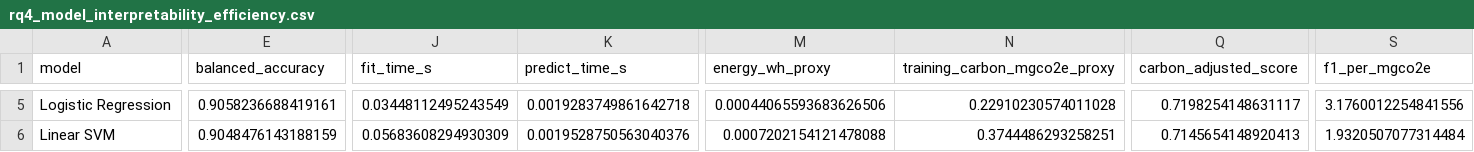
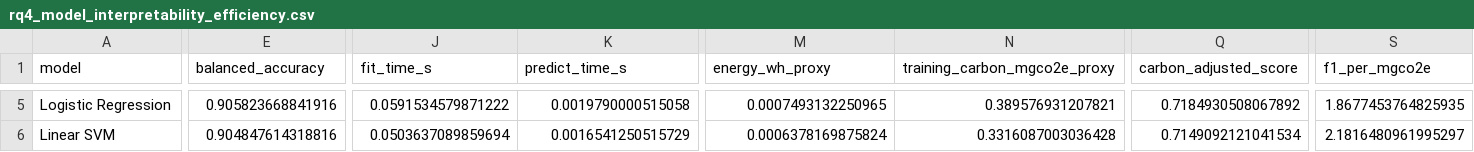
Before and after one commit to nirtutac123/Carbon-Aware-Comparison-of-Machine-Learning-Models, a CSV file: outputs/tables/rq4_model_interpretability_efficiency.csv, drawn as a sheet; only a part is shown, gaps mark what is left out; the diff covers the shown part only; the diff names each change by its address in the sheet, - before the commit and + after, or states it on an @@ line.

```diff
--- a/outputs/tables/rq4_model_interpretability_efficiency.csv
+++ b/outputs/tables/rq4_model_interpretability_efficiency.csv
-E5 (balanced_accuracy): 0.9058236688419161
+E5 (balanced_accuracy): 0.905823668841916
-J5 (fit_time_s): 0.03448112495243549
+J5 (fit_time_s): 0.0591534579871222
-K5 (predict_time_s): 0.0019283749861642718
+K5 (predict_time_s): 0.0019790000515058
-M5 (energy_wh_proxy): 0.00044065593683626506
+M5 (energy_wh_proxy): 0.0007493132250965
-N5 (training_carbon_mgco2e_proxy): 0.22910230574011028
+N5 (training_carbon_mgco2e_proxy): 0.389576931207821
-Q5 (carbon_adjusted_score): 0.7198254148631117
+Q5 (carbon_adjusted_score): 0.7184930508067892
-S5 (f1_per_mgco2e): 3.1760012254841556
+S5 (f1_per_mgco2e): 1.8677453764825935
-E6 (balanced_accuracy): 0.9048476143188159
+E6 (balanced_accuracy): 0.904847614318816
-J6 (fit_time_s): 0.05683608294930309
+J6 (fit_time_s): 0.0503637089859694
-K6 (predict_time_s): 0.0019528750563040376
+K6 (predict_time_s): 0.0016541250515729
-M6 (energy_wh_proxy): 0.0007202154121478088
+M6 (energy_wh_proxy): 0.0006378169875824
-N6 (training_carbon_mgco2e_proxy): 0.3744486293258251
+N6 (training_carbon_mgco2e_proxy): 0.3316087003036428
-Q6 (carbon_adjusted_score): 0.7145654148920413
+Q6 (carbon_adjusted_score): 0.7149092121041534
-S6 (f1_per_mgco2e): 1.9320507077314484
+S6 (f1_per_mgco2e): 2.1816480961995297
```
Also changed, not shown: 32 edited cells elsewhere in this file, outputs/tables/rq1_model_tradeoff_metrics.csv, outputs/tables/rq2_feature_ablation_metrics.csv, 13 other files.
